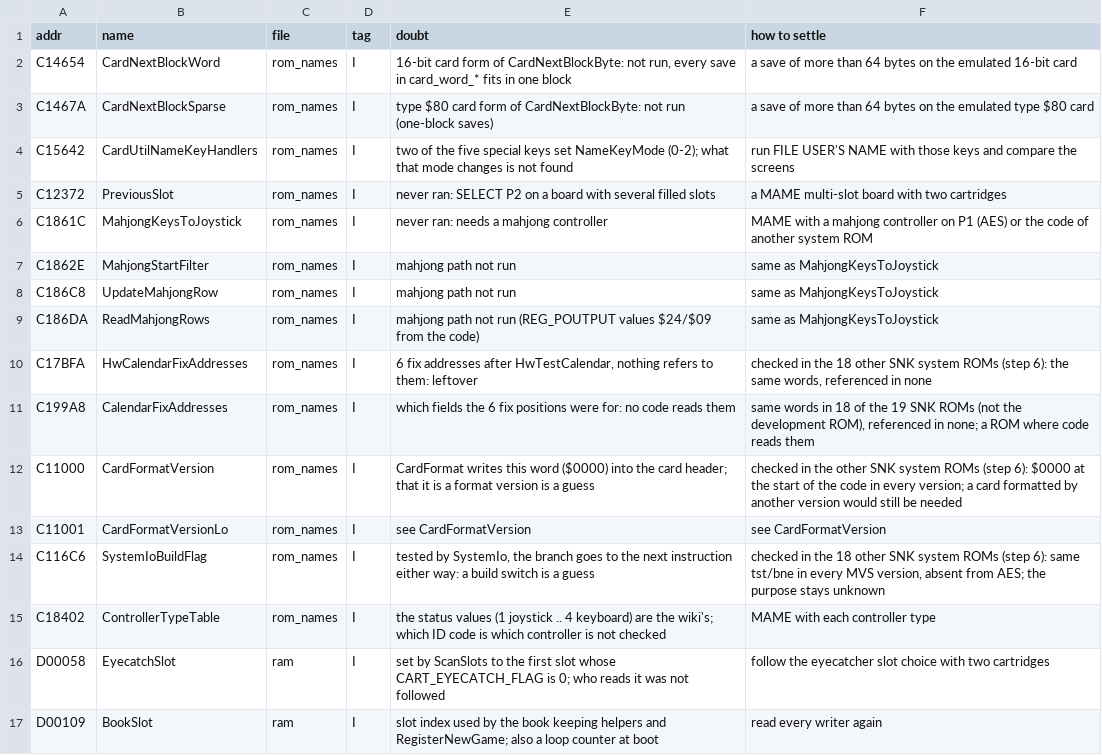
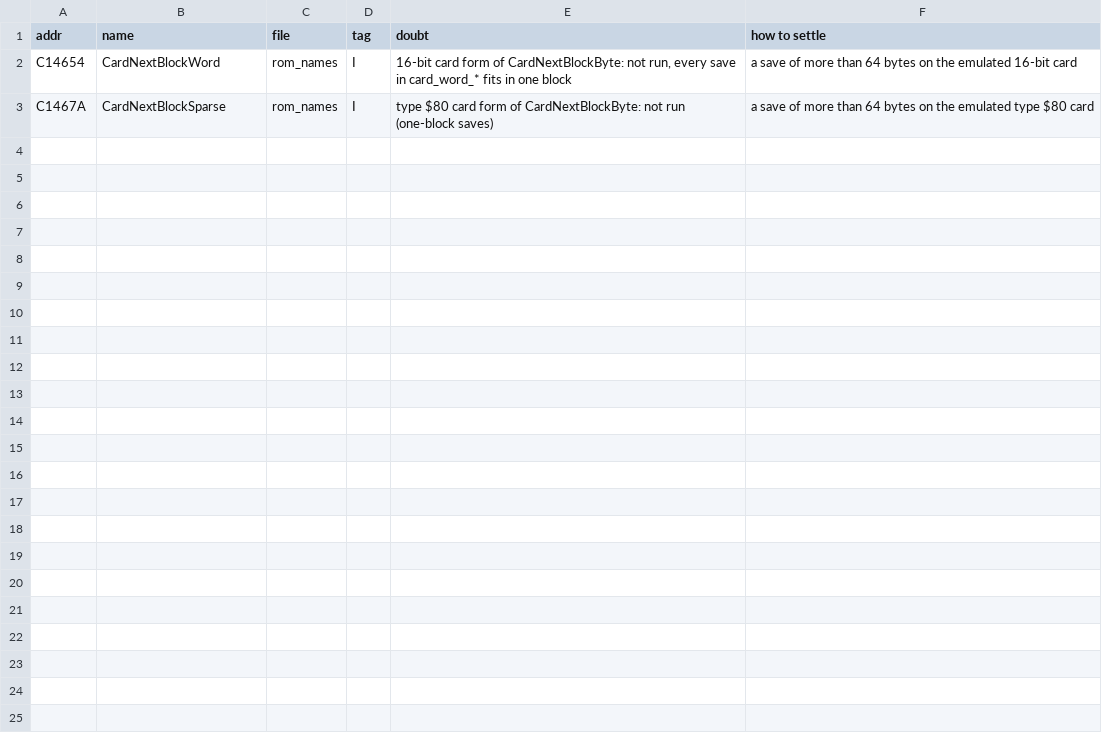
Before and after one commit to Raphael-Boichot/Neo-Geo-sp-s2-bios-disassembly, a CSV file: symbols/doubts.csv, drawn as a sheet; only a part is shown; the diff covers the shown part only; the diff names each change by its address in the sheet, - before the commit and + after, or states it on an @@ line.

```diff
--- a/symbols/doubts.csv
+++ b/symbols/doubts.csv
-row 4: C15642 | CardUtilNameKeyHandlers | rom_names | I | two of the five special keys set NameKeyMode (0-2); what that mode changes is not found | run FILE USER'S NAME with those keys and compare the screens
-row 5: C12372 | PreviousSlot | rom_names | I | never ran: SELECT P2 on a board with several filled slots | a MAME multi-slot board with two cartridges
-row 6: C1861C | MahjongKeysToJoystick | rom_names | I | never ran: needs a mahjong controller | MAME with a mahjong controller on P1 (AES) or the code of another system ROM
-row 7: C1862E | MahjongStartFilter | rom_names | I | mahjong path not run | same as MahjongKeysToJoystick
-row 8: C186C8 | UpdateMahjongRow | rom_names | I | mahjong path not run | same as MahjongKeysToJoystick
-row 9: C186DA | ReadMahjongRows | rom_names | I | mahjong path not run (REG_POUTPUT values $24/$09 from the code) | same as MahjongKeysToJoystick
-row 10: C17BFA | HwCalendarFixAddresses | rom_names | I | 6 fix addresses after HwTestCalendar, nothing refers to them: leftover | checked in the 18 other SNK system ROMs (step 6): the same words, referenced in none
-row 11: C199A8 | CalendarFixAddresses | rom_names | I | which fields the 6 fix positions were for: no code reads them | same words in 18 of the 19 SNK ROMs (not the development ROM), referenced in none; a ROM where code reads them
-row 12: C11000 | CardFormatVersion | rom_names | I | CardFormat writes this word ($0000) into the card header; that it is a format version is a guess | checked in the other SNK system ROMs (step 6): $0000 at the start of the code in every version; a card formatted by another version would still be needed
-row 13: C11001 | CardFormatVersionLo | rom_names | I | see CardFormatVersion | see CardFormatVersion
-row 14: C116C6 | SystemIoBuildFlag | rom_names | I | tested by SystemIo, the branch goes to the next instruction either way: a build switch is a guess | checked in the 18 other SNK system ROMs (step 6): same tst/bne in every MVS version, absent from AES; the purpose stays unknown
-row 15: C18402 | ControllerTypeTable | rom_names | I | the status values (1 joystick .. 4 keyboard) are the wiki's; which ID code is which controller is not checked | MAME with each controller type
-row 16: D00058 | EyecatchSlot | ram | I | set by ScanSlots to the first slot whose CART_EYECATCH_FLAG is 0; who reads it was not followed | follow the eyecatcher slot choice with two cartridges
-row 17: D00109 | BookSlot | ram | I | slot index used by the book keeping helpers and RegisterNewGame; also a loop counter at boot | read every writer again
```
Also changed, not shown: 13 removed rows elsewhere in this file, symbols/ram.csv, symbols/ram_scoped.csv, 30 other files.
